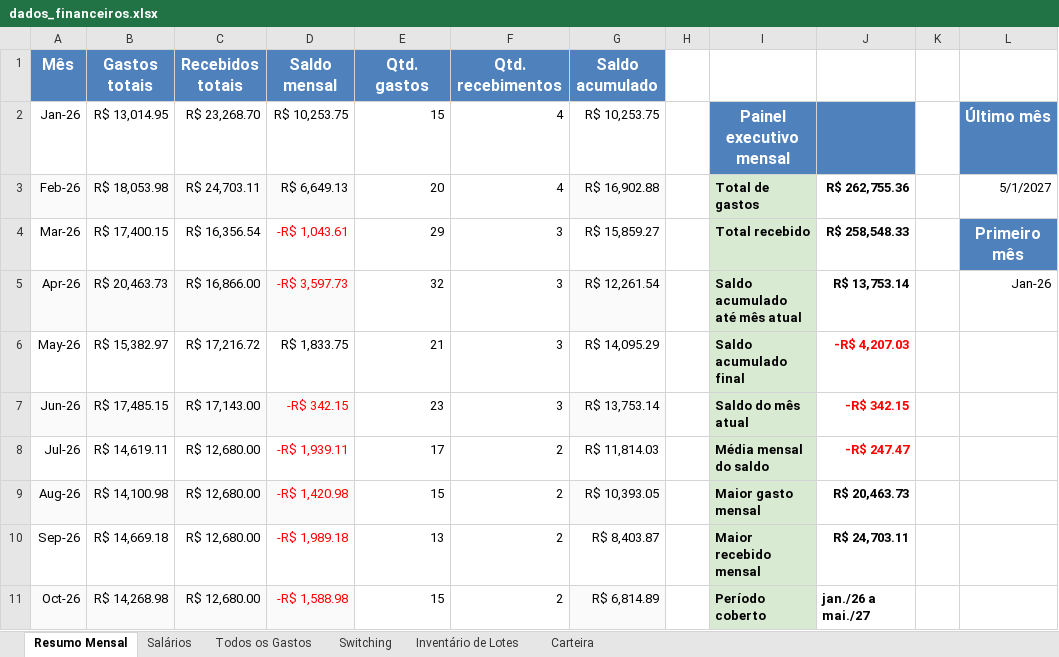
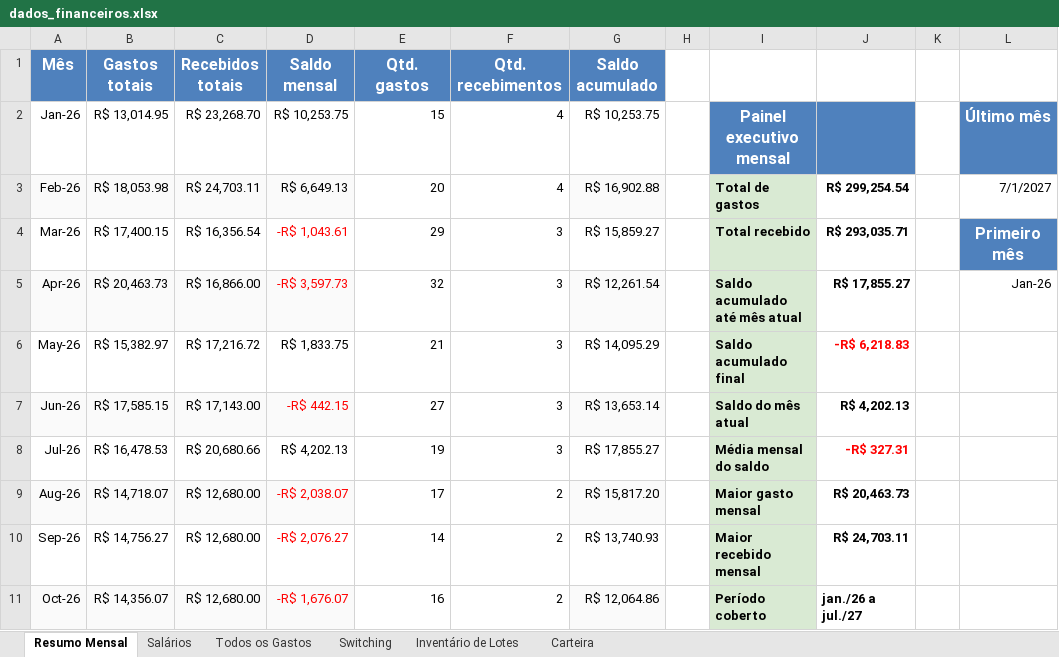
Before and after one commit to WevertonGomesCosta/payment-investment-allocation, an Excel workbook: dados/dados_financeiros.xlsx, sheet Resumo Mensal, drawn as a sheet; only a part is shown; values as stored, in another font and other column widths than the file's, no borders; charts and pictures not drawn; the diff covers the shown part only; the diff names each change by its address in the sheet, - before the commit and + after, or states it on an @@ line.

```diff
--- a/dados/dados_financeiros.xlsx (sheet Resumo Mensal)
+++ b/dados/dados_financeiros.xlsx (sheet Resumo Mensal)
-J3: R$ 262,755.36
+J3: R$ 299,254.54
-L3: 5/1/2027
+L3: 7/1/2027
-J4: R$ 258,548.33
+J4: R$ 293,035.71
-J5: R$ 13,753.14
+J5: R$ 17,855.27
-J6: -R$ 4,207.03
+J6: -R$ 6,218.83
-B7 (Gastos totais): R$ 17,485.15
+B7 (Gastos totais): R$ 17,585.15
-D7 (Saldo mensal): -R$ 342.15
+D7 (Saldo mensal): -R$ 442.15
-E7 (Qtd. gastos): 23
+E7 (Qtd. gastos): 27
-G7 (Saldo acumulado): R$ 13,753.14
+G7 (Saldo acumulado): R$ 13,653.14
-J7: -R$ 342.15
+J7: R$ 4,202.13
-J7 text colour: #FF0000
+J7 text colour: black
-B8 (Gastos totais): R$ 14,619.11
+B8 (Gastos totais): R$ 16,478.53
-C8 (Recebidos totais): R$ 12,680.00
+C8 (Recebidos totais): R$ 20,680.66
-D8 (Saldo mensal): -R$ 1,939.11
+D8 (Saldo mensal): R$ 4,202.13
-D8 text colour: #FF0000
+D8 text colour: black
-E8 (Qtd. gastos): 17
+E8 (Qtd. gastos): 19
-F8 (Qtd. recebimentos): 2
+F8 (Qtd. recebimentos): 3
-G8 (Saldo acumulado): R$ 11,814.03
+G8 (Saldo acumulado): R$ 17,855.27
-J8: -R$ 247.47
+J8: -R$ 327.31
-B9 (Gastos totais): R$ 14,100.98
+B9 (Gastos totais): R$ 14,718.07
-D9 (Saldo mensal): -R$ 1,420.98
+D9 (Saldo mensal): -R$ 2,038.07
-E9 (Qtd. gastos): 15
+E9 (Qtd. gastos): 17
-G9 (Saldo acumulado): R$ 10,393.05
+G9 (Saldo acumulado): R$ 15,817.20
-B10 (Gastos totais): R$ 14,669.18
+B10 (Gastos totais): R$ 14,756.27
-D10 (Saldo mensal): -R$ 1,989.18
+D10 (Saldo mensal): -R$ 2,076.27
-E10 (Qtd. gastos): 13
+E10 (Qtd. gastos): 14
-G10 (Saldo acumulado): R$ 8,403.87
+G10 (Saldo acumulado): R$ 13,740.93
-B11 (Gastos totais): R$ 14,268.98
+B11 (Gastos totais): R$ 14,356.07
-D11 (Saldo mensal): -R$ 1,588.98
+D11 (Saldo mensal): -R$ 1,676.07
-E11 (Qtd. gastos): 15
+E11 (Qtd. gastos): 16
-G11 (Saldo acumulado): R$ 6,814.89
+G11 (Saldo acumulado): R$ 12,064.86
-J11: jan./26 a mai./27
+J11: jan./26 a jul./27
```
Also changed, not shown: 2 added rows, 29 edited cells and cell formats elsewhere in this sheet, sheet Todos os Gastos, sheet Salários, sheet Inventário de Lotes, sheet Switching, charts or pictures, 1 other file.
